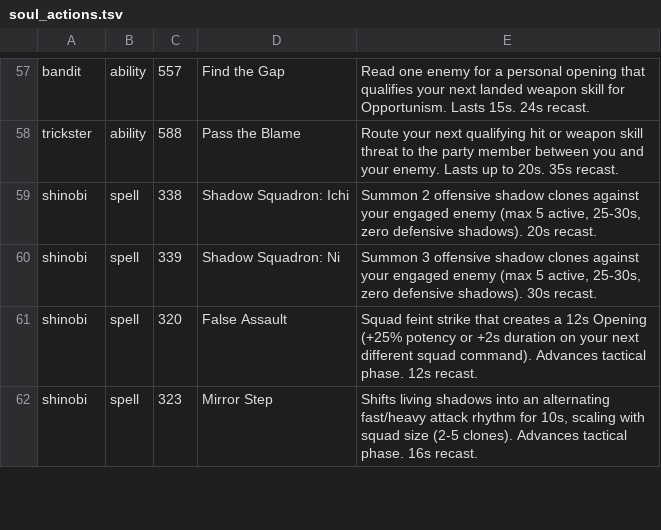
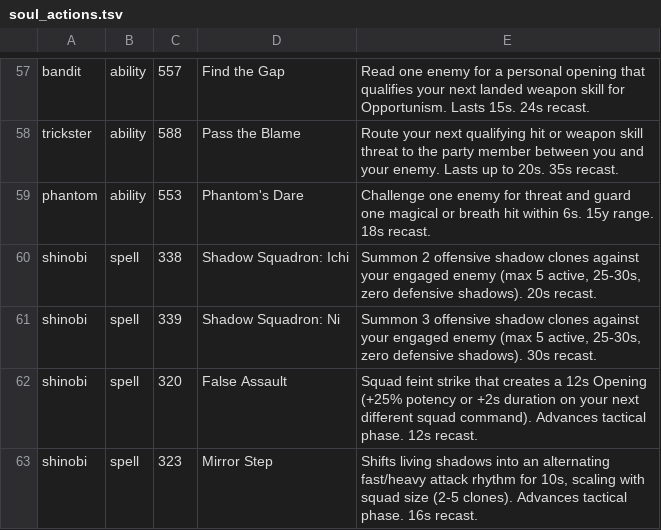
Before and after one commit to Infomatictek/overlordsxi-launcher, a TSV file: addons/ashita4/soulspire_soul_actions/data/soul_actions.tsv, drawn as a sheet; only a part is shown, gaps mark what is left out; the diff names each change by its address in the sheet, - before the commit and + after, or states it on an @@ line.

Commit message:
feat(soul): add Phantom native challenge and guard HUD

```diff
--- a/addons/ashita4/soulspire_soul_actions/data/soul_actions.tsv
+++ b/addons/ashita4/soulspire_soul_actions/data/soul_actions.tsv
+row 59: phantom | ability | 553 | Phantom's Dare | Challenge one enemy for threat and guard one magical or breath hit within 6s. 15y range. 18s recast.
```
Also changed, not shown: addons/ashita4/soulspire_soul_actions/data/visibility.tsv, 2 other files.
